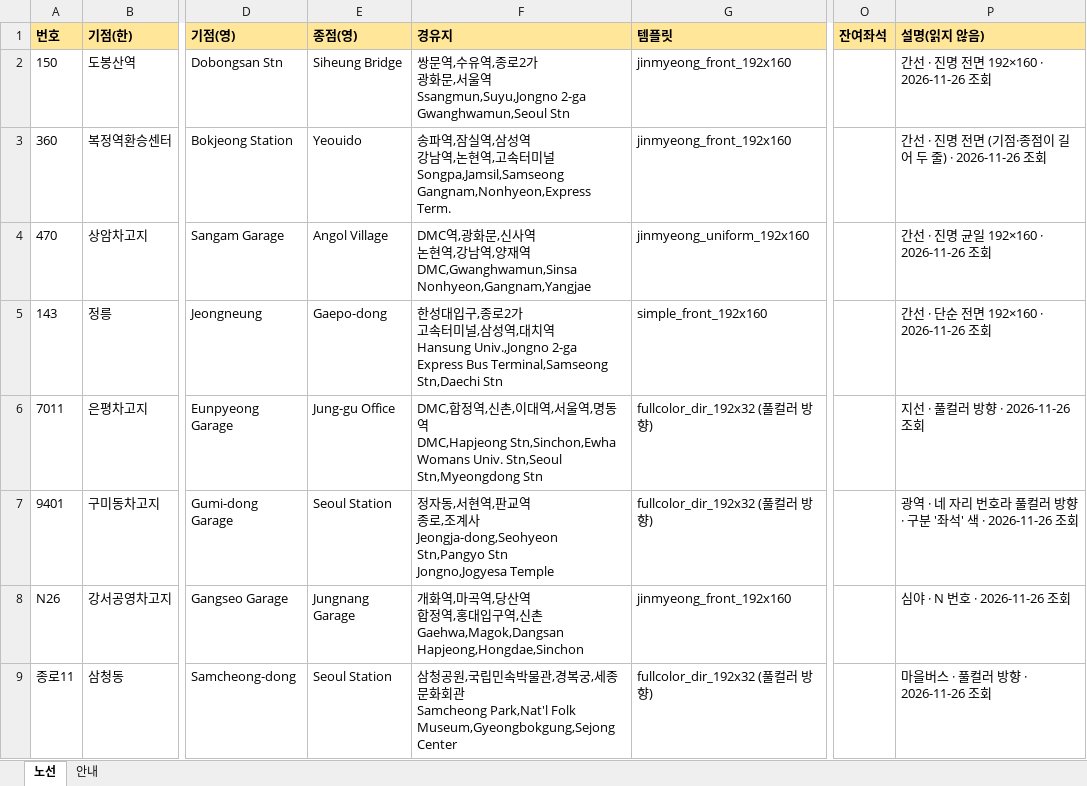
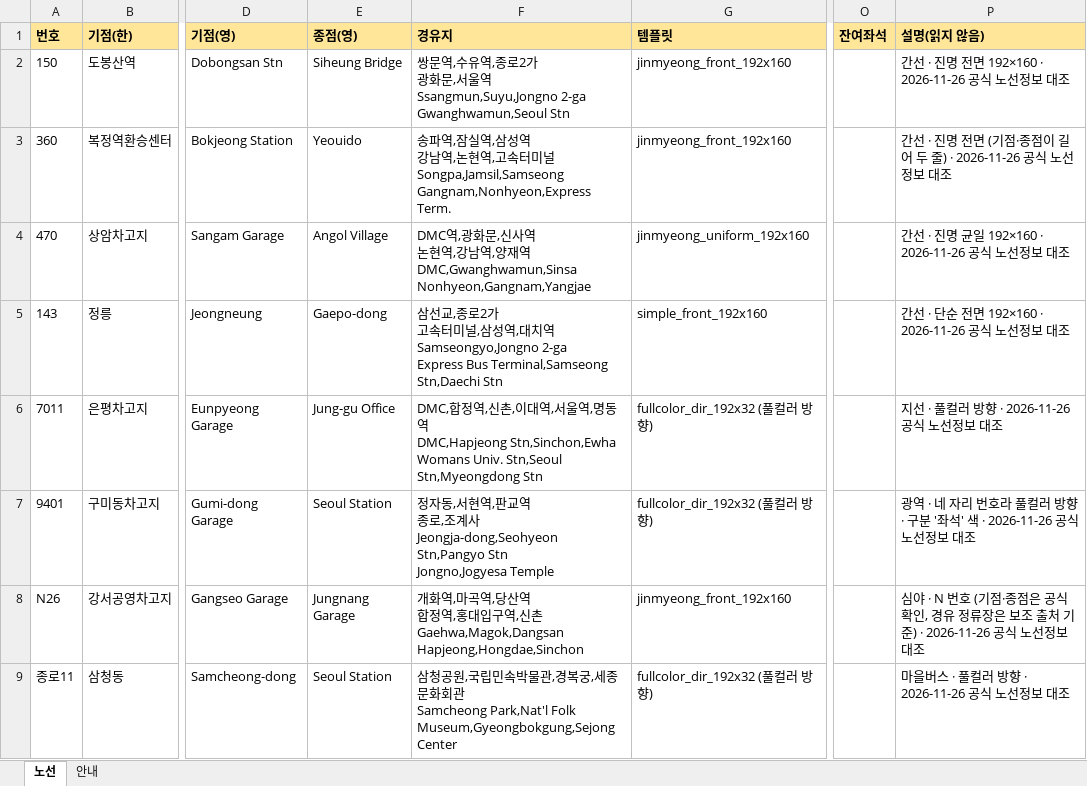
Before and after one commit to M32k/bus-sign-maker, an Excel workbook: samples/서울노선_샘플.xlsx, sheet 노선, drawn as a sheet; only a part is shown, gaps mark what is left out; values as stored, in another font and other column widths than the file's, no borders; ↵ is a line break in a cell; the diff names each change by its address in the sheet, - before the commit and + after, or states it on an @@ line.

```diff
--- a/samples/서울노선_샘플.xlsx (sheet 노선)
+++ b/samples/서울노선_샘플.xlsx (sheet 노선)
-P2 (설명(읽지 않음)): 간선 · 진명 전면 192×160 · 2026-11-26 조회
+P2 (설명(읽지 않음)): 간선 · 진명 전면 192×160 · 2026-11-26 공식 노선정보 대조
-P3 (설명(읽지 않음)): …줄) · 2026-11-26 조회
+P3 (설명(읽지 않음)): …줄) · 2026-11-26 공식 노선정보 대조
-P4 (설명(읽지 않음)): 간선 · 진명 균일 192×160 · 2026-11-26 조회
+P4 (설명(읽지 않음)): 간선 · 진명 균일 192×160 · 2026-11-26 공식 노선정보 대조
-F5 (경유지): 한성대입구,종로2가 ↵ 고속터미널,삼성역,대치역 ↵ Hansung Univ.,Jongno 2-ga ↵ Express…
+F5 (경유지): 삼선교,종로2가 ↵ 고속터미널,삼성역,대치역 ↵ Samseongyo,Jongno 2-ga ↵ Express…
-P5 (설명(읽지 않음)): 간선 · 단순 전면 192×160 · 2026-11-26 조회
+P5 (설명(읽지 않음)): 간선 · 단순 전면 192×160 · 2026-11-26 공식 노선정보 대조
-P6 (설명(읽지 않음)): 지선 · 풀컬러 방향 · 2026-11-26 조회
+P6 (설명(읽지 않음)): 지선 · 풀컬러 방향 · 2026-11-26 공식 노선정보 대조
-P7 (설명(읽지 않음)): …색 · 2026-11-26 조회
+P7 (설명(읽지 않음)): …색 · 2026-11-26 공식 노선정보 대조
-P8 (설명(읽지 않음)): …N 번호 · 2026-11-26 조회
+P8 (설명(읽지 않음)): …N 번호 (기점·종점은 공식 확인, 경유 정류장은 보조 출처 기준) · 2026-11-26 공식 노선정보 대조
-P9 (설명(읽지 않음)): 마을버스 · 풀컬러 방향 · 2026-11-26 조회
+P9 (설명(읽지 않음)): 마을버스 · 풀컬러 방향 · 2026-11-26 공식 노선정보 대조
```
Also changed, not shown: sheet 안내, samples/부산노선_샘플.xlsx, 4 other files.
